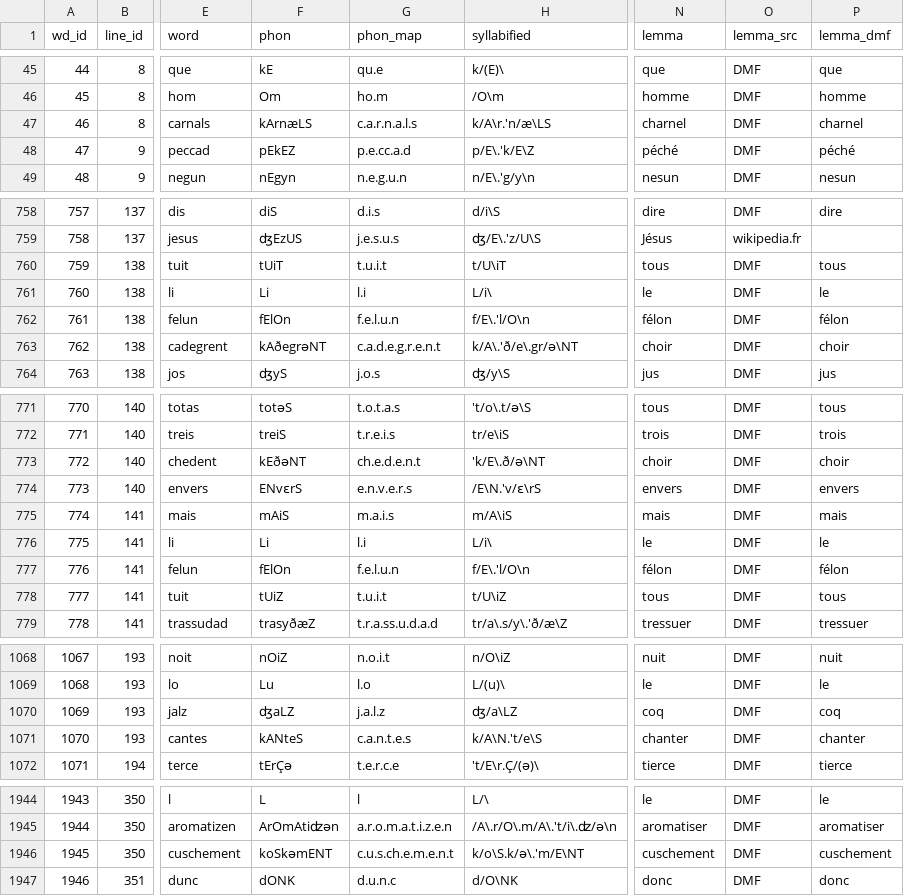
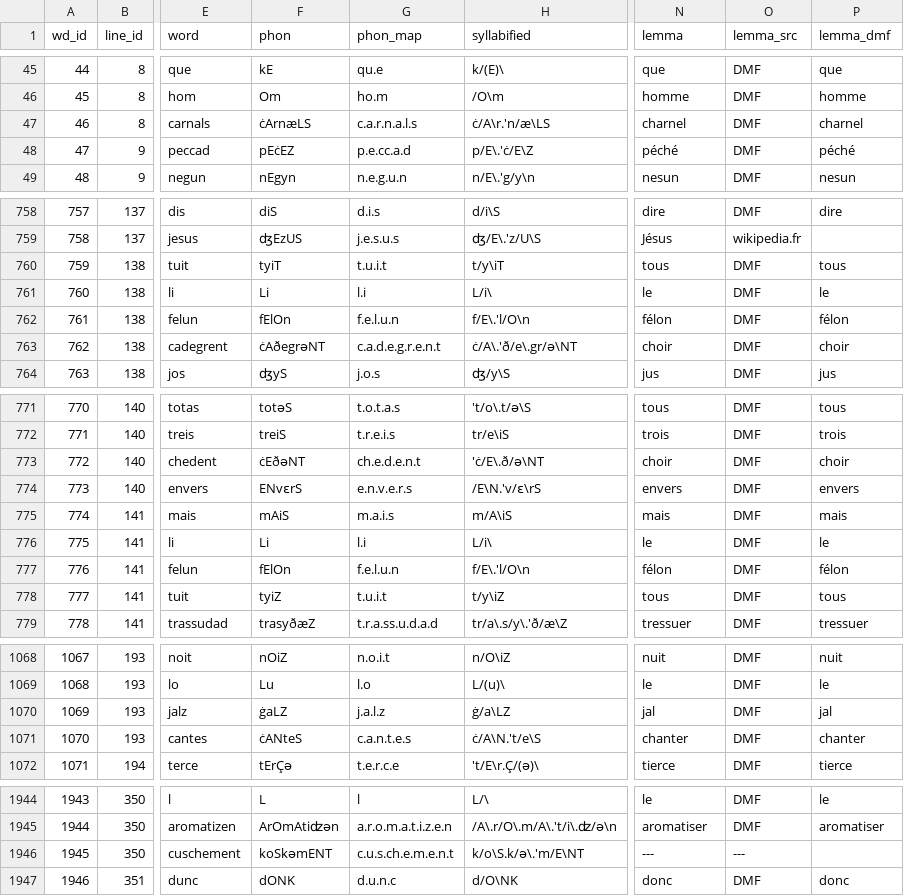
Before and after one commit to rainsfordtm/ogr, a CSV file: src/csv/textcsv/Passion_text.csv, drawn as a sheet; only a part is shown, gaps mark what is left out; the diff covers the shown part only; the diff names each change by its address in the sheet, - before the commit and + after, or states it on an @@ line.

```diff
--- a/src/csv/textcsv/Passion_text.csv
+++ b/src/csv/textcsv/Passion_text.csv
-F47 (phon): kArnæLS
+F47 (phon): ċArnæLS
-H47 (syllabified): k/A\r.'n/æ\LS
+H47 (syllabified): ċ/A\r.'n/æ\LS
-F48 (phon): pEkEZ
+F48 (phon): pEċEZ
-H48 (syllabified): p/E\.'k/E\Z
+H48 (syllabified): p/E\.'ċ/E\Z
-F760 (phon): tUiT
+F760 (phon): tyiT
-H760 (syllabified): t/U\iT
+H760 (syllabified): t/y\iT
-F763 (phon): kAðegrəNT
+F763 (phon): ċAðegrəNT
-H763 (syllabified): k/A\.'ð/e\.gr/ə\NT
+H763 (syllabified): ċ/A\.'ð/e\.gr/ə\NT
-F773 (phon): kEðəNT
+F773 (phon): ċEðəNT
-H773 (syllabified): 'k/E\.ð/ə\NT
+H773 (syllabified): 'ċ/E\.ð/ə\NT
-F778 (phon): tUiZ
+F778 (phon): tyiZ
-H778 (syllabified): t/U\iZ
+H778 (syllabified): t/y\iZ
-F1070 (phon): ʤaLZ
+F1070 (phon): ġaLZ
-H1070 (syllabified): ʤ/a\LZ
+H1070 (syllabified): ġ/a\LZ
-N1070 (lemma): coq
+N1070 (lemma): jal
-P1070 (lemma_dmf): coq
+P1070 (lemma_dmf): jal
-F1071 (phon): kANteS
+F1071 (phon): ċANteS
-H1071 (syllabified): k/A\N.'t/e\S
+H1071 (syllabified): ċ/A\N.'t/e\S
-N1946 (lemma): cuschement
+N1946 (lemma): ---
-O1946 (lemma_src): DMF
+O1946 (lemma_src): ---
-P1946 (lemma_dmf): cuschement
+P1946 (lemma_dmf): (empty)
```
Also changed, not shown: 104 edited cells elsewhere in this file, src/csv/textcsv/Alexis_text.csv, src/csv/textcsv/Eulalie_text.csv, 6 other files.
